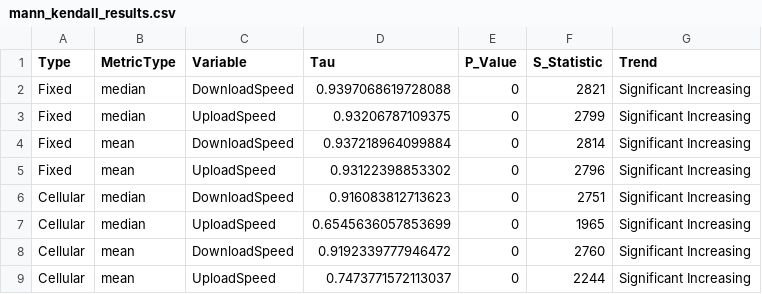
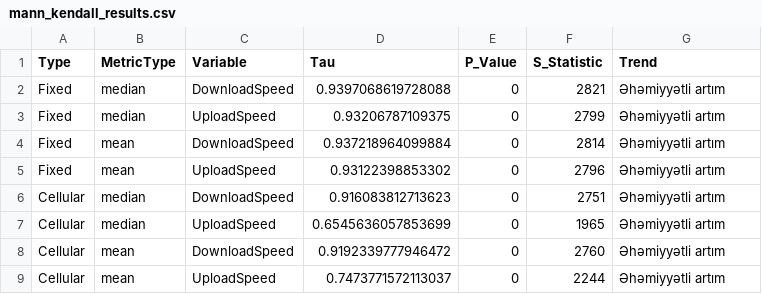
Before and after one commit to sorujov/Internet-Evolution, a CSV file: data/processed/mann_kendall_results.csv, drawn as a sheet.

```diff
--- a/data/processed/mann_kendall_results.csv
+++ b/data/processed/mann_kendall_results.csv
@@ -1,9 +1,9 @@
 Type,MetricType,Variable,Tau,P_Value,S_Statistic,Trend
-Fixed,median,DownloadSpeed,0.9397068619728088,0,2821,Significant Increasing
-Fixed,median,UploadSpeed,0.93206787109375,0,2799,Significant Increasing
-Fixed,mean,DownloadSpeed,0.937218964099884,0,2814,Significant Increasing
-Fixed,mean,UploadSpeed,0.93122398853302,0,2796,Significant Increasing
-Cellular,median,DownloadSpeed,0.916083812713623,0,2751,Significant Increasing
-Cellular,median,UploadSpeed,0.6545636057853699,0,1965,Significant Increasing
-Cellular,mean,DownloadSpeed,0.9192339777946472,0,2760,Significant Increasing
-Cellular,mean,UploadSpeed,0.7473771572113037,0,2244,Significant Increasing
+Fixed,median,DownloadSpeed,0.9397068619728088,0,2821,Əhəmiyyətli artım
+Fixed,median,UploadSpeed,0.93206787109375,0,2799,Əhəmiyyətli artım
+Fixed,mean,DownloadSpeed,0.937218964099884,0,2814,Əhəmiyyətli artım
+Fixed,mean,UploadSpeed,0.93122398853302,0,2796,Əhəmiyyətli artım
+Cellular,median,DownloadSpeed,0.916083812713623,0,2751,Əhəmiyyətli artım
+Cellular,median,UploadSpeed,0.6545636057853699,0,1965,Əhəmiyyətli artım
+Cellular,mean,DownloadSpeed,0.9192339777946472,0,2760,Əhəmiyyətli artım
+Cellular,mean,UploadSpeed,0.7473771572113037,0,2244,Əhəmiyyətli artım
```
Also changed, not shown: data/processed/tariff_did_results.csv, 18 other files.
